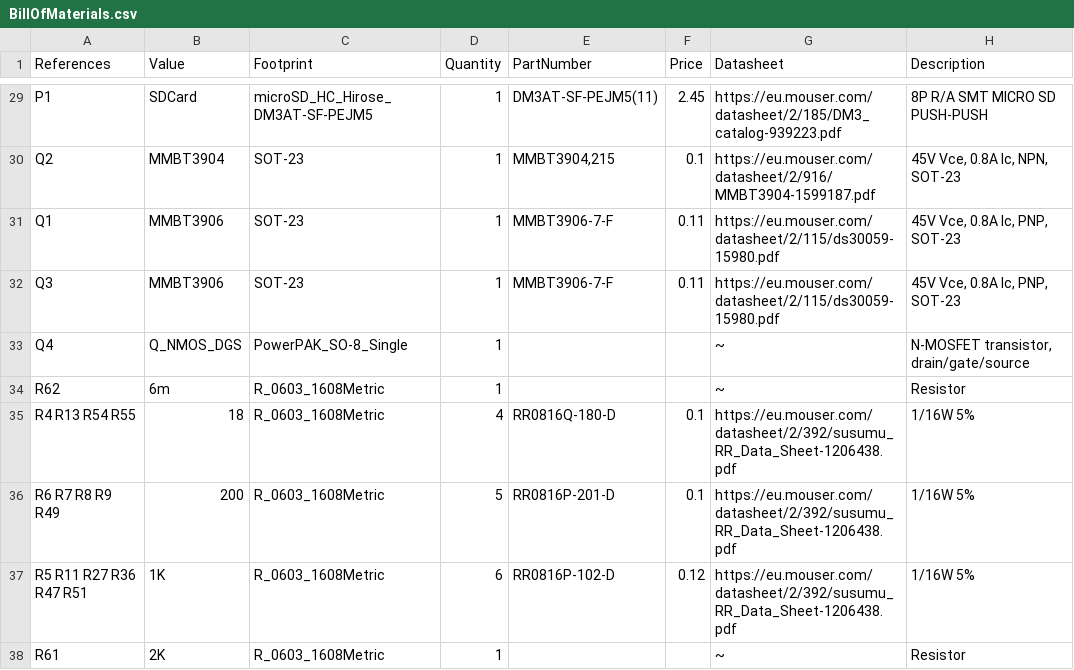
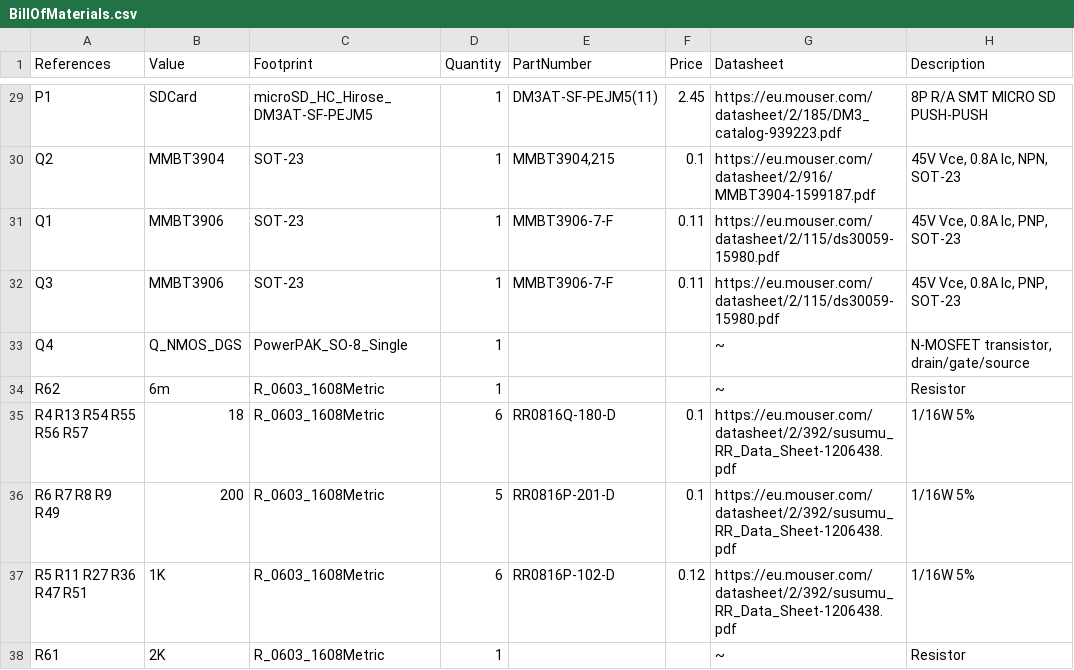
Before and after one commit to fossasia/pslab-hardware, a CSV file: docs/components/BillOfMaterials.csv, drawn as a sheet; only a part is shown, gaps mark what is left out.

```diff
--- a/docs/components/BillOfMaterials.csv
+++ b/docs/components/BillOfMaterials.csv
@@ -34,3 +34,3 @@ Q4,Q_NMOS_DGS,PowerPAK_SO-8_Single,1,,,~,"N-MOSFET transistor, drain/gate/source
 R62,6m,R_0603_1608Metric,1,,,~,Resistor
-R4 R13 R54 R55,18,R_0603_1608Metric,4,RR0816Q-180-D,0.1,https://eu.mouser.com/datasheet/2/392/susumu_RR_Data_Sheet-1206438.pdf,1/16W 5%
+R4 R13 R54 R55 R56 R57,18,R_0603_1608Metric,6,RR0816Q-180-D,0.1,https://eu.mouser.com/datasheet/2/392/susumu_RR_Data_Sheet-1206438.pdf,1/16W 5%
 R6 R7 R8 R9 R49,200,R_0603_1608Metric,5,RR0816P-201-D,0.1,https://eu.mouser.com/datasheet/2/392/susumu_RR_Data_Sheet-1206438.pdf,1/16W 5%
```
Also changed, not shown: docs/position_files/PositionFile.csv, 24 other files.
